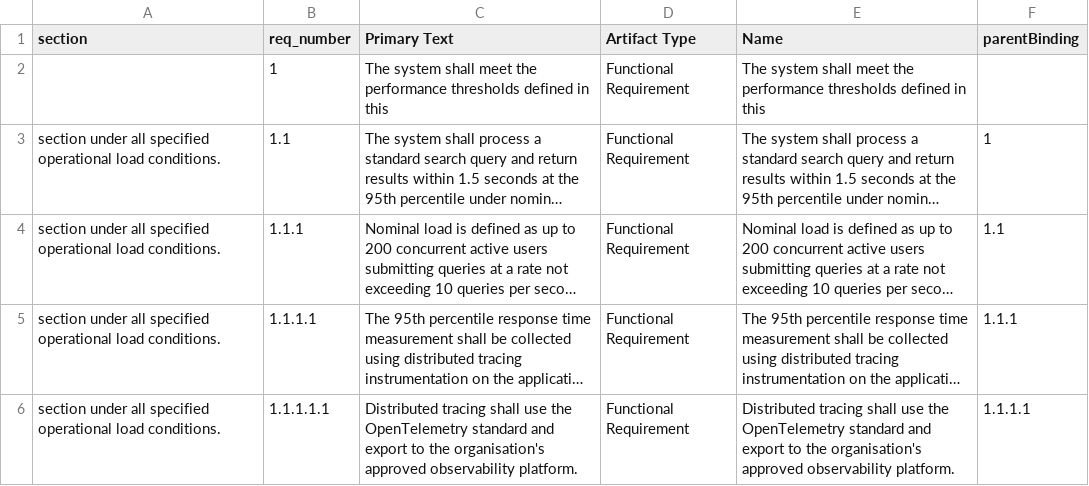
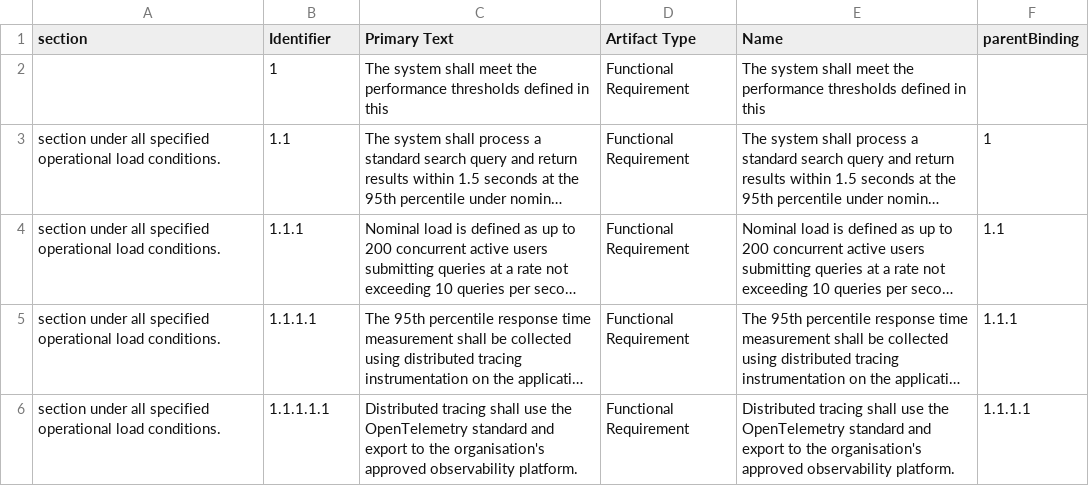
Before and after one commit to mmorrow24work/DOORS, a CSV file: pdf-import/pdfplumber-guide/sample-pdfs/output_02_styled.csv, drawn as a sheet; only a part is shown; long unchanged cells end in ….

```diff
--- a/pdf-import/pdfplumber-guide/sample-pdfs/output_02_styled.csv
+++ b/pdf-import/pdfplumber-guide/sample-pdfs/output_02_styled.csv
@@ -1,2 +1,2 @@
-section,req_number,Primary Text,Artifact Type,Name,parentBinding
+section,Identifier,Primary Text,Artifact Type,Name,parentBinding
 ,1,The system shall meet the performance thresholds defined in this,Functional Requirement,The system shall meet the performance thresholds defined in this,
```
Also changed, not shown: pdf-import/pdfplumber-guide/sample-pdfs/output_03_complex.csv, pdf-import/pdfplumber-guide/sample-pdfs/output_04_toc_annex.csv, 2 other files.
